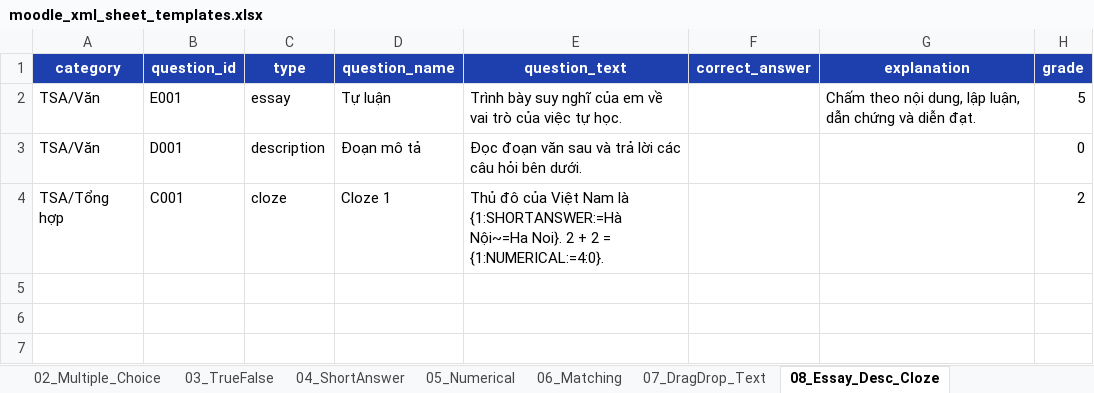
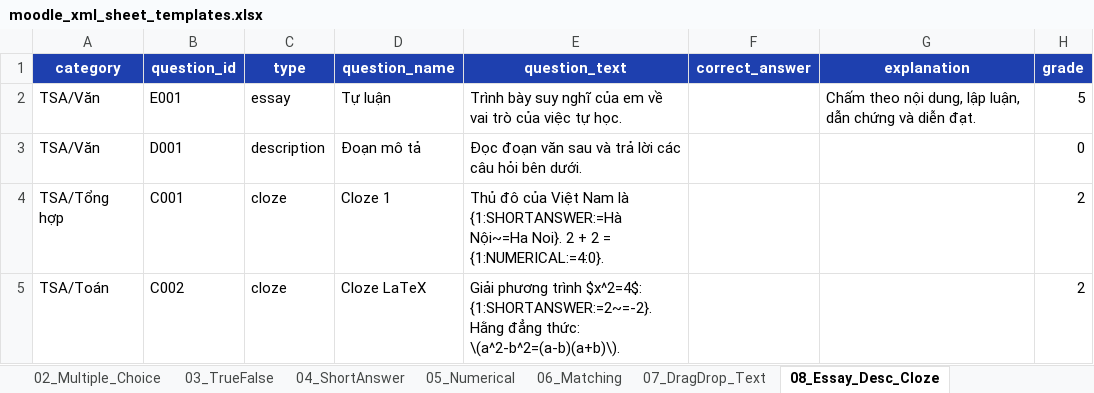
Before and after one commit to minh12321/addddddd, an Excel workbook: public/templates/moodle_xml_sheet_templates.xlsx, sheet 08_Essay_Desc_Cloze, drawn as a sheet; values as stored, in another font and other column widths than the file's, no borders; the diff names each change by its address in the sheet, - before the commit and + after, or states it on an @@ line.

```diff
--- a/public/templates/moodle_xml_sheet_templates.xlsx (sheet 08_Essay_Desc_Cloze)
+++ b/public/templates/moodle_xml_sheet_templates.xlsx (sheet 08_Essay_Desc_Cloze)
+row 5: TSA/Toán | C002 | cloze | Cloze LaTeX | Giải phương trình $x^2=4$: {1:SHORTANSWER:=2~=-2}. Hằng đẳng thức: \(a^2-b^2=(a-b)(a+b)\). |  |  | 2
```
Also changed, not shown: sheet 10_Full_Demo, sheet Huong_Dan, sheet _Allowed_Values, other sheet tabs, 8 other files.
